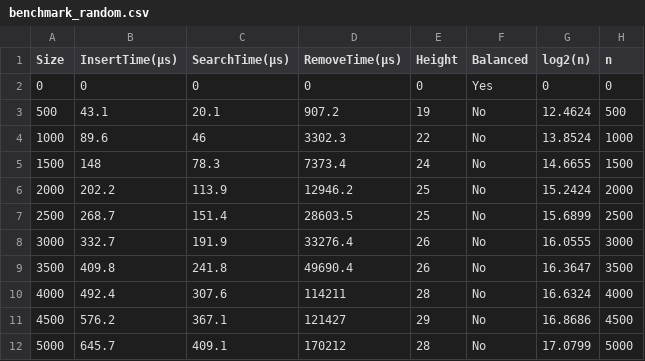
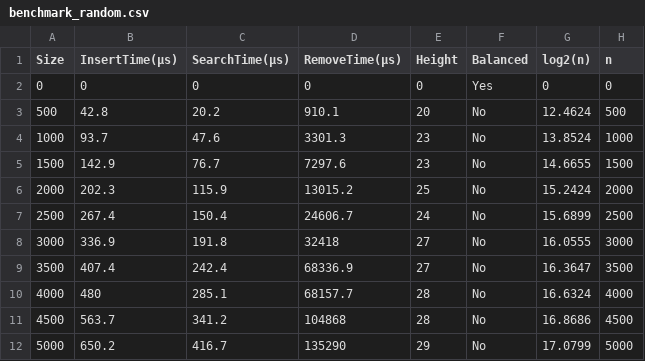
Before and after one commit to aelksey/AISD-Labs-VI-semester, a CSV file: lab2/benchmark/benchmark_random.csv, drawn as a sheet.

```diff
--- a/lab2/benchmark/benchmark_random.csv
+++ b/lab2/benchmark/benchmark_random.csv
@@ -2,11 +2,11 @@ Size,InsertTime(μs),SearchTime(μs),RemoveTime(μs),Height,Balanced,log2(n),n
 0,0,0,0,0,Yes,0,0
-500,43.1,20.1,907.2,19,No,12.4624,500
-1000,89.6,46,3302.3,22,No,13.8524,1000
-1500,148,78.3,7373.4,24,No,14.6655,1500
-2000,202.2,113.9,12946.2,25,No,15.2424,2000
-2500,268.7,151.4,28603.5,25,No,15.6899,2500
-3000,332.7,191.9,33276.4,26,No,16.0555,3000
-3500,409.8,241.8,49690.4,26,No,16.3647,3500
-4000,492.4,307.6,114211,28,No,16.6324,4000
-4500,576.2,367.1,121427,29,No,16.8686,4500
-5000,645.7,409.1,170212,28,No,17.0799,5000
+500,42.8,20.2,910.1,20,No,12.4624,500
+1000,93.7,47.6,3301.3,23,No,13.8524,1000
+1500,142.9,76.7,7297.6,23,No,14.6655,1500
+2000,202.3,115.9,13015.2,25,No,15.2424,2000
+2500,267.4,150.4,24606.7,24,No,15.6899,2500
+3000,336.9,191.8,32418,27,No,16.0555,3000
+3500,407.4,242.4,68336.9,27,No,16.3647,3500
+4000,480,285.1,68157.7,28,No,16.6324,4000
+4500,563.7,341.2,104868,28,No,16.8686,4500
+5000,650.2,416.7,135290,29,No,17.0799,5000
```
Also changed, not shown: lab2/benchmark/benchmark_degenerate.csv, 1 other file.
